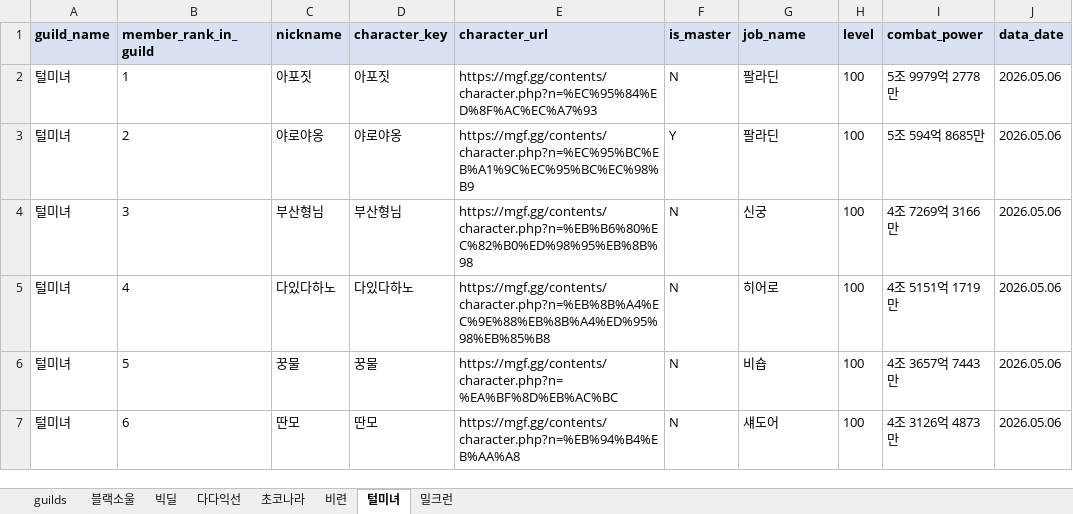
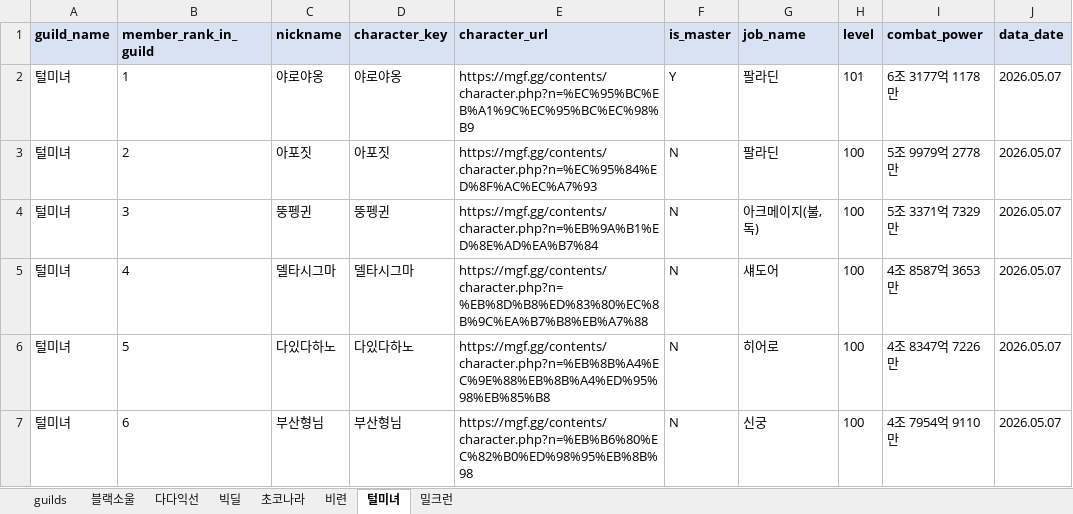
Before and after one commit to pogas/mgf_guild_match, an Excel workbook: reports/빅딜/빅딜_training_mgf_report.xlsx, sheet 털미녀, drawn as a sheet; only a part is shown; values as stored, in another font and other column widths than the file's, no borders; the diff covers the shown part only; the diff names each change by its address in the sheet, - before the commit and + after, or states it on an @@ line.

```diff
--- a/reports/빅딜/빅딜_training_mgf_report.xlsx (sheet 털미녀)
+++ b/reports/빅딜/빅딜_training_mgf_report.xlsx (sheet 털미녀)
@@ sheet tab order changed: guilds | 블랙소울 | 다다익선 | 빅딜 | 초코나라 | 비련 | 털미녀 | 밀크런 @@
-C2 (nickname): 아포짓
+C2 (nickname): 야로야옹
-D2 (character_key): 아포짓
+D2 (character_key): 야로야옹
-E2 (character_url): https://mgf.gg/contents/character.php?n=%EC%95%84%ED%8F%AC%EC%A7%93
+E2 (character_url): https://mgf.gg/contents/character.php?n=%EC%95%BC%EB%A1%9C%EC%95%BC%EC%98%B9
-F2 (is_master): N
+F2 (is_master): Y
-H2 (level): 100
+H2 (level): 101
-I2 (combat_power): 5조 9979억 2778만
+I2 (combat_power): 6조 3177억 1178만
-J2:J7 (data_date): 2026.05.06
+J2:J7 (data_date): 2026.05.07
-C3 (nickname): 야로야옹
+C3 (nickname): 아포짓
-D3 (character_key): 야로야옹
+D3 (character_key): 아포짓
-E3 (character_url): https://mgf.gg/contents/character.php?n=%EC%95%BC%EB%A1%9C%EC%95%BC%EC%98%B9
+E3 (character_url): https://mgf.gg/contents/character.php?n=%EC%95%84%ED%8F%AC%EC%A7%93
-F3 (is_master): Y
+F3 (is_master): N
-I3 (combat_power): 5조 594억 8685만
+I3 (combat_power): 5조 9979억 2778만
-C4 (nickname): 부산형님
+C4 (nickname): 뚱펭귄
-D4 (character_key): 부산형님
+D4 (character_key): 뚱펭귄
-E4 (character_url): https://mgf.gg/contents/character.php?n=%EB%B6%80%EC%82%B0%ED%98%95%EB%8B%98
+E4 (character_url): https://mgf.gg/contents/character.php?n=%EB%9A%B1%ED%8E%AD%EA%B7%84
-G4 (job_name): 신궁
+G4 (job_name): 아크메이지(불,독)
-I4 (combat_power): 4조 7269억 3166만
+I4 (combat_power): 5조 3371억 7329만
-C5 (nickname): 다있다하노
+C5 (nickname): 델타시그마
-D5 (character_key): 다있다하노
+D5 (character_key): 델타시그마
-E5 (character_url): https://mgf.gg/contents/character.php?n=%EB%8B%A4%EC%9E%88%EB%8B%A4%ED%95%98%EB%85%B8
+E5 (character_url): https://mgf.gg/contents/character.php?n=%EB%8D%B8%ED%83%80%EC%8B%9C%EA%B7%B8%EB%A7%88
-G5 (job_name): 히어로
+G5 (job_name): 섀도어
-I5 (combat_power): 4조 5151억 1719만
+I5 (combat_power): 4조 8587억 3653만
-C6 (nickname): 꿍물
+C6 (nickname): 다있다하노
-D6 (character_key): 꿍물
+D6 (character_key): 다있다하노
-E6 (character_url): https://mgf.gg/contents/character.php?n=%EA%BF%8D%EB%AC%BC
+E6 (character_url): https://mgf.gg/contents/character.php?n=%EB%8B%A4%EC%9E%88%EB%8B%A4%ED%95%98%EB%85%B8
-G6 (job_name): 비숍
+G6 (job_name): 히어로
-I6 (combat_power): 4조 3657억 7443만
+I6 (combat_power): 4조 8347억 7226만
-C7 (nickname): 딴모
+C7 (nickname): 부산형님
-D7 (character_key): 딴모
+D7 (character_key): 부산형님
-E7 (character_url): https://mgf.gg/contents/character.php?n=%EB%94%B4%EB%AA%A8
+E7 (character_url): https://mgf.gg/contents/character.php?n=%EB%B6%80%EC%82%B0%ED%98%95%EB%8B%98
-G7 (job_name): 섀도어
+G7 (job_name): 신궁
-I7 (combat_power): 4조 3126억 4873만
+I7 (combat_power): 4조 7954억 9110만
```
Also changed, not shown: 106 edited cells elsewhere in this sheet, sheet 다다익선, sheet 비련, sheet 초코나라, sheet 블랙소울, sheet 밀크런, sheet 빅딜, 1 more sheet, reports/빅딜/빅딜_league_mgf_report.xlsx, reports/셀린느/셀린느_league_mgf_report.xlsx, 34 other files.
